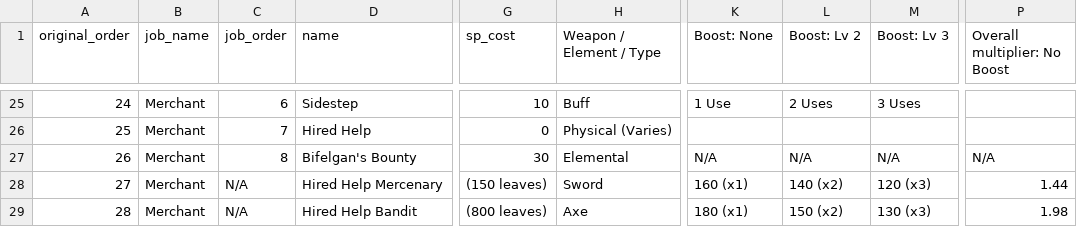
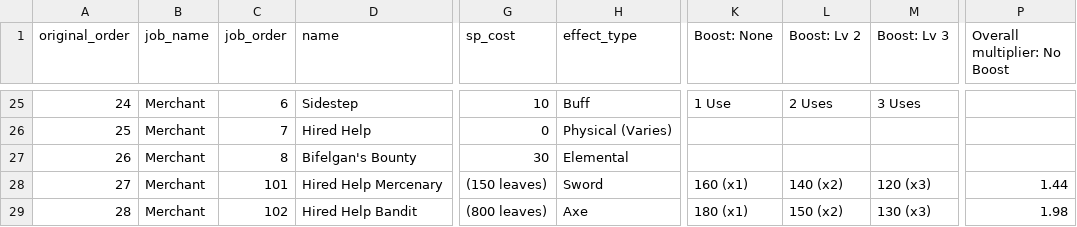
Before and after one commit to tcd/octopath-notebook, a TSV file: db/seed_data/JobSkills.tsv, drawn as a sheet; only a part is shown, gaps mark what is left out; the diff covers the shown part only; the diff names each change by its address in the sheet, - before the commit and + after, or states it on an @@ line.

Commit message:
[WIP] JobSkill model

```diff
--- a/db/seed_data/JobSkills.tsv
+++ b/db/seed_data/JobSkills.tsv
-H1: Weapon / Element / Type
+H1: effect_type
-K27 (Boost: None): N/A
+K27 (Boost: None): (empty)
-L27 (Boost: Lv 2): N/A
+L27 (Boost: Lv 2): (empty)
-M27 (Boost: Lv 3): N/A
+M27 (Boost: Lv 3): (empty)
-P27 (Overall multiplier: No Boost): N/A
+P27 (Overall multiplier: No Boost): (empty)
-C28 (job_order): N/A
+C28 (job_order): 101
-C29 (job_order): N/A
+C29 (job_order): 102
```
Also changed, not shown: 51 edited cells elsewhere in this file, 14 other files.
